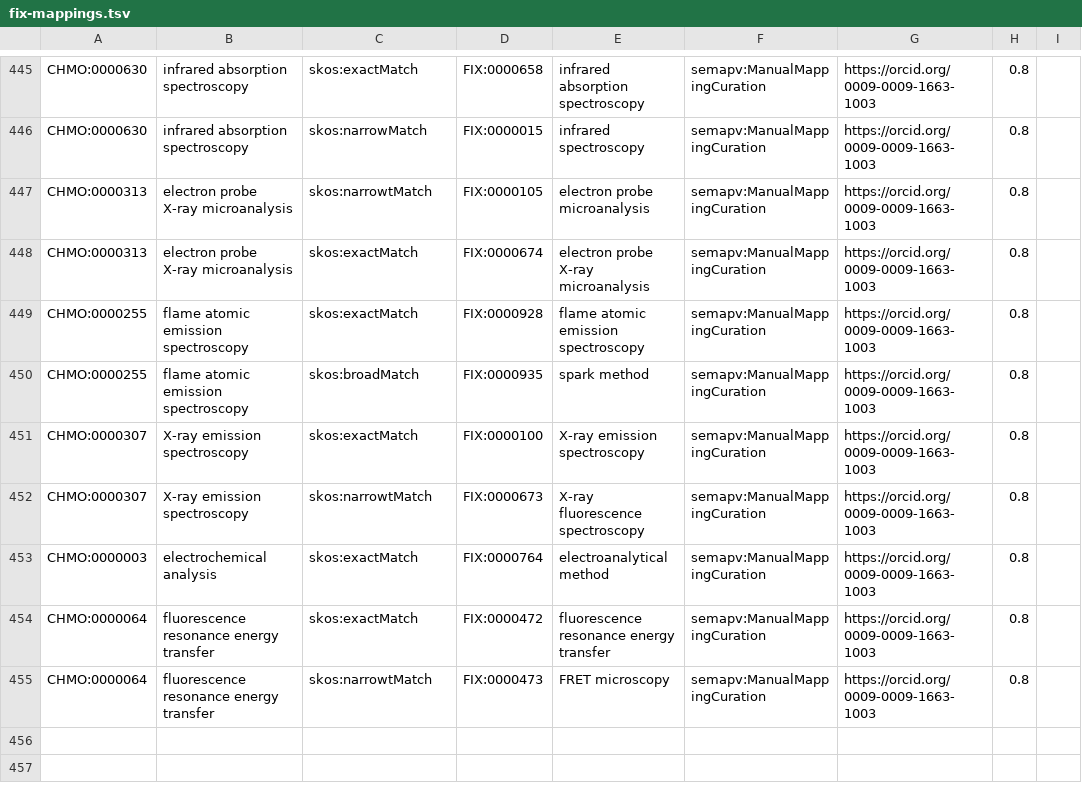
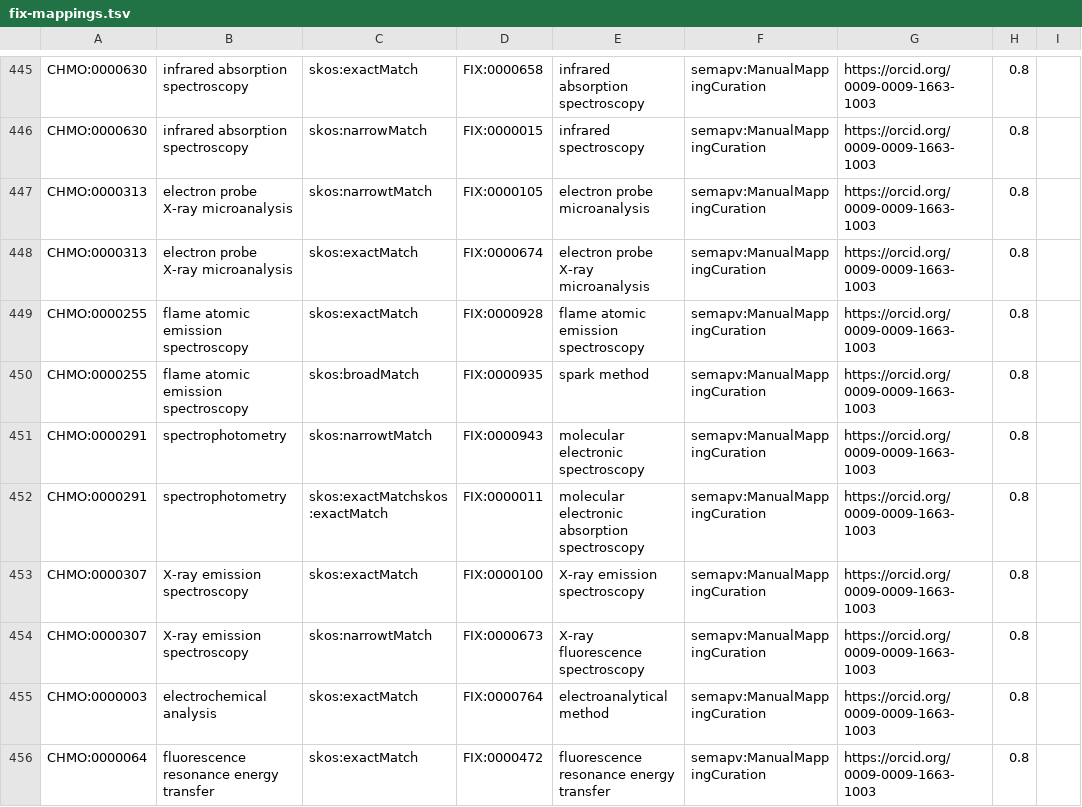
Before and after one commit to NFDI4Chem/rsc-cmo, a TSV file: src/mappings/fix-mappings.tsv, drawn as a sheet; only a part is shown, gaps mark what is left out; the shorter side is filled out with more unchanged rows.

Commit message:
Added CHMO:0000291 to fix mapping

```diff
--- a/src/mappings/fix-mappings.tsv
+++ b/src/mappings/fix-mappings.tsv
@@ -450,2 +450,4 @@ CHMO:0000255	flame atomic emission spectroscopy	skos:exactMatch	FIX:0000928	flam
 CHMO:0000255	flame atomic emission spectroscopy	skos:broadMatch	FIX:0000935	spark method	semapv:ManualMappingCuration	https://orcid.org/0009-0009-1663-1003	0.8
+CHMO:0000291	spectrophotometry	skos:narrowtMatch	FIX:0000943	molecular electronic spectroscopy	semapv:ManualMappingCuration	https://orcid.org/0009-0009-1663-1003	0.8
+CHMO:0000291	spectrophotometry	skos:exactMatchskos:exactMatch	FIX:0000011	molecular electronic absorption spectroscopy	semapv:ManualMappingCuration	https://orcid.org/0009-0009-1663-1003	0.8
 CHMO:0000307	X-ray emission spectroscopy	skos:exactMatch	FIX:0000100	X-ray emission spectroscopy	semapv:ManualMappingCuration	https://orcid.org/0009-0009-1663-1003	0.8
```
